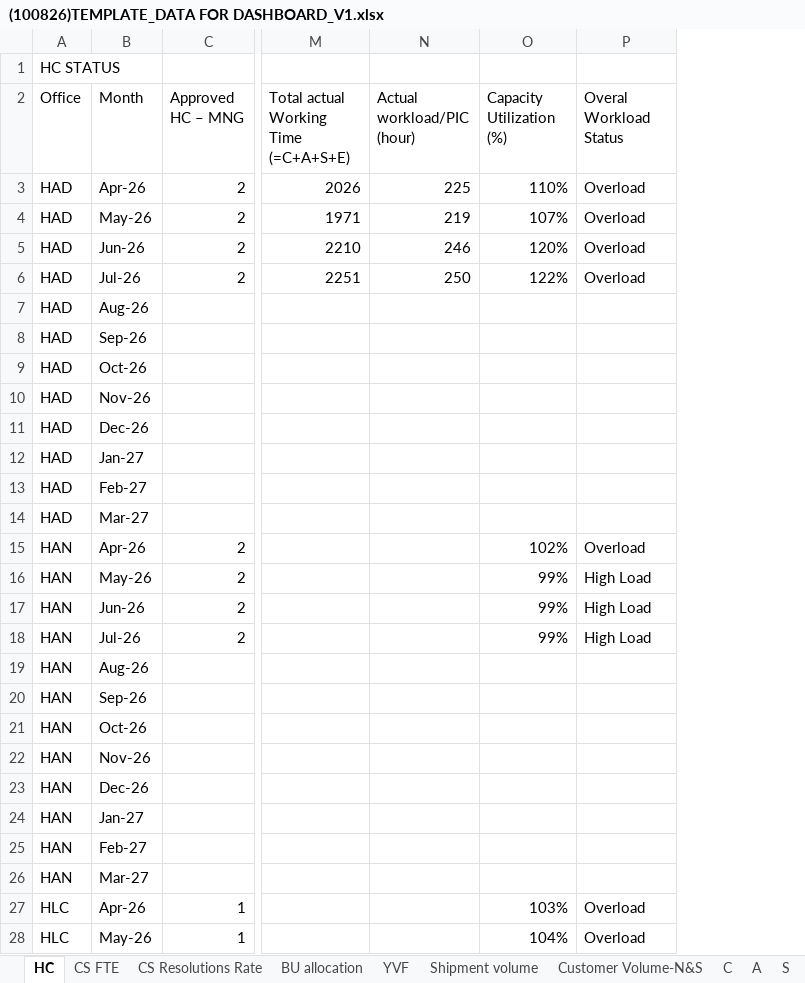
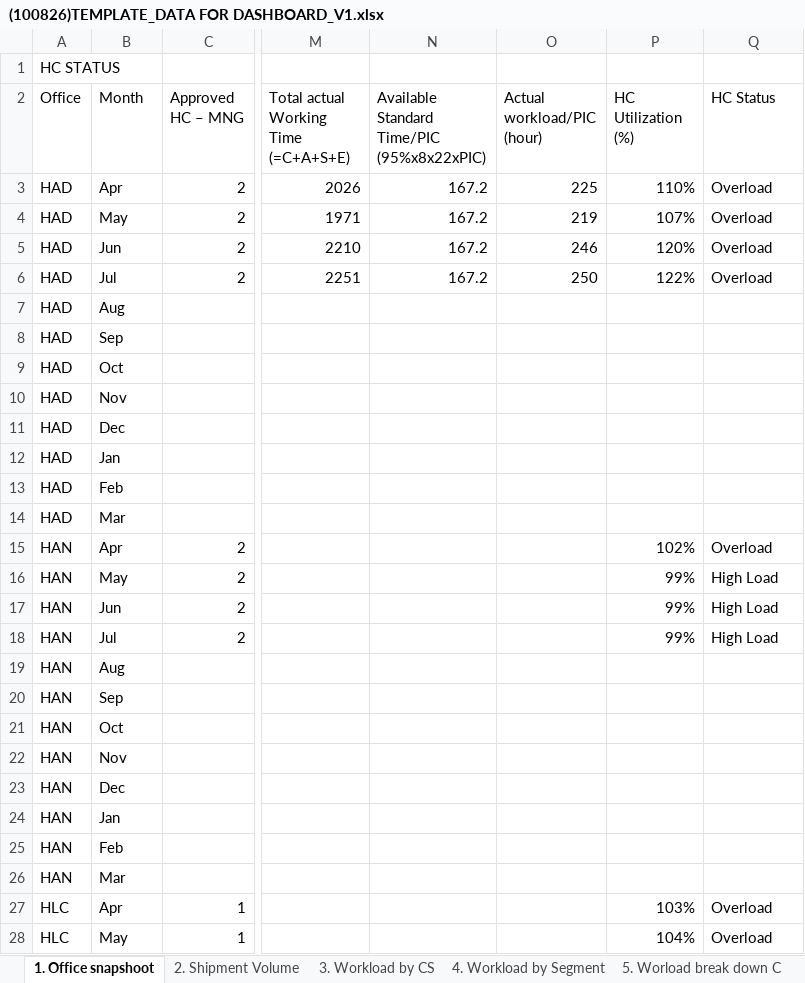
Before and after one commit to NgocYlvn/cs_workload_capacity_2026FY, an Excel workbook: (100826)TEMPLATE_DATA FOR DASHBOARD_V1.xlsx, sheet 1. Office snapshoot, drawn as a sheet; only a part is shown, gaps mark what is left out; values as stored, in another font and other column widths than the file's, no cell formats; conditional formats not drawn; addresses are those after the commit; ↵ is a line break in a cell; the diff covers the shown part only; the diff names each change by its address in the sheet, - before the commit and + after, or states it on an @@ line.

```diff
--- a/(100826)TEMPLATE_DATA FOR DASHBOARD_V1.xlsx (sheet 1. Office snapshoot)
+++ b/(100826)TEMPLATE_DATA FOR DASHBOARD_V1.xlsx (sheet 1. Office snapshoot)
-sheet tab: HC
+sheet tab: 1. Office snapshoot
-sheet tab: CS FTE
+sheet tab: 3. Workload by CS
-sheet tab: BU allocation
+sheet tab: 4. Workload by Segment
-sheet tab: Shipment volume
+sheet tab: 2. Shipment Volume
-sheet tab: C
+sheet tab: 5. Worload break down C
@@ sheet tab hidden: Customer Volume-N&S @@
@@ sheet tab order changed: 1. Office snapshoot | 2. Shipment Volume | 3. Workload by CS | 4. Workload by Segment | 5. Worload break down C @@
+column N, rows 2-6: Available Standard ↵ Time/PIC ↵ (95%x8x22xPIC) | 167.2 | 167.2 | 167.2 | 167.2
-P2: Capacity Utilization (%)
+P2: HC Utilization (%)
-Q2: Overal Workload Status
+Q2: HC Status
-B3 (Month): Apr-26
+B3 (Month): Apr
-B4 (Month): May-26
+B4 (Month): May
-B5 (Month): Jun-26
+B5 (Month): Jun
-B6 (Month): Jul-26
+B6 (Month): Jul
-B7 (Month): Aug-26
+B7 (Month): Aug
-B8 (Month): Sep-26
+B8 (Month): Sep
-B9 (Month): Oct-26
+B9 (Month): Oct
-B10 (Month): Nov-26
+B10 (Month): Nov
-B11 (Month): Dec-26
+B11 (Month): Dec
-B12 (Month): Jan-27
+B12 (Month): Jan
-B13 (Month): Feb-27
+B13 (Month): Feb
-B14 (Month): Mar-27
+B14 (Month): Mar
-B15 (Month): Apr-26
+B15 (Month): Apr
-B16 (Month): May-26
+B16 (Month): May
-B17 (Month): Jun-26
+B17 (Month): Jun
-B18 (Month): Jul-26
+B18 (Month): Jul
-B19 (Month): Aug-26
+B19 (Month): Aug
-B20 (Month): Sep-26
+B20 (Month): Sep
-B21 (Month): Oct-26
+B21 (Month): Oct
-B22 (Month): Nov-26
+B22 (Month): Nov
-B23 (Month): Dec-26
+B23 (Month): Dec
-B24 (Month): Jan-27
+B24 (Month): Jan
-B25 (Month): Feb-27
+B25 (Month): Feb
-B26 (Month): Mar-27
+B26 (Month): Mar
-B27 (Month): Apr-26
+B27 (Month): Apr
-B28 (Month): May-26
+B28 (Month): May
```
Also changed, not shown: 22 edited cells elsewhere in this sheet, sheet 6. CS Resolutions Rate, sheet 2. Shipment Volume, sheet 4. Workload by Segment, sheet 7. YVF, other sheet tabs, cell formats, formulas that keep their value.
